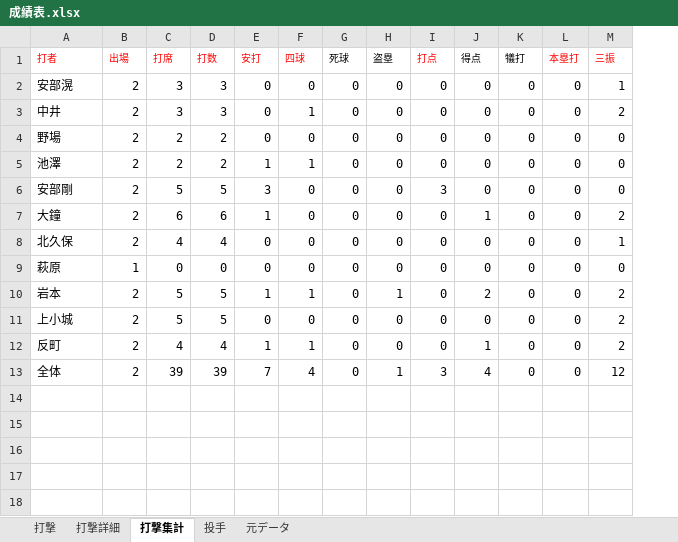
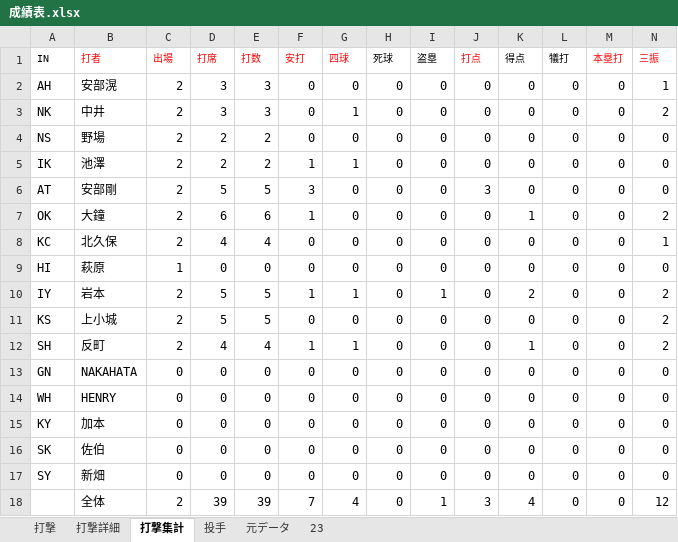
Before and after one commit to beta-zelkova/25, an Excel workbook: 成績表.xlsx, sheet 打撃集計, drawn as a sheet; only a part is shown; values as stored, in another font and other column widths than the file's, no borders; rows hold the shown columns only; the diff names each change by its address in the sheet, - before the commit and + after, or states it on an @@ line.

```diff
--- a/成績表.xlsx (sheet 打撃集計)
+++ b/成績表.xlsx (sheet 打撃集計)
+sheet tab: 23
+column A (IN), rows 2-12: AH | NK | NS | IK | AT | OK | KC | HI | IY | KS | SH
+row 13: GN | NAKAHATA | 0 | 0 | 0 | 0 | 0 | 0 | 0 | 0 | 0 | 0 | 0 | 0
+row 14: WH | HENRY | 0 | 0 | 0 | 0 | 0 | 0 | 0 | 0 | 0 | 0 | 0 | 0
+row 15: KY | 加本 | 0 | 0 | 0 | 0 | 0 | 0 | 0 | 0 | 0 | 0 | 0 | 0
+row 16: SK | 佐伯 | 0 | 0 | 0 | 0 | 0 | 0 | 0 | 0 | 0 | 0 | 0 | 0
+row 17: SY | 新畑 | 0 | 0 | 0 | 0 | 0 | 0 | 0 | 0 | 0 | 0 | 0 | 0
```
Also changed, not shown: sheet 打撃詳細, sheet 打撃, formulas that keep their value, 2 other files.
